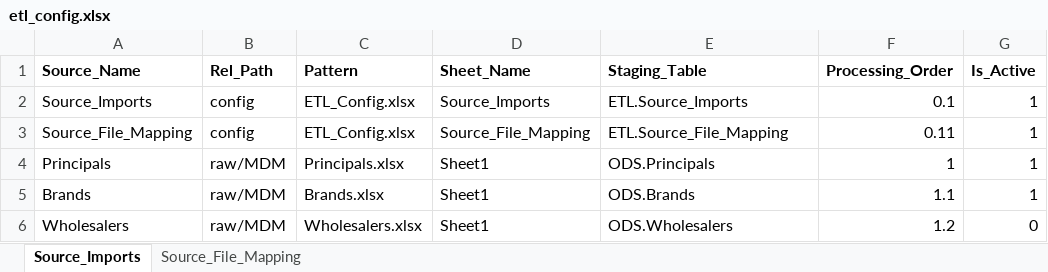
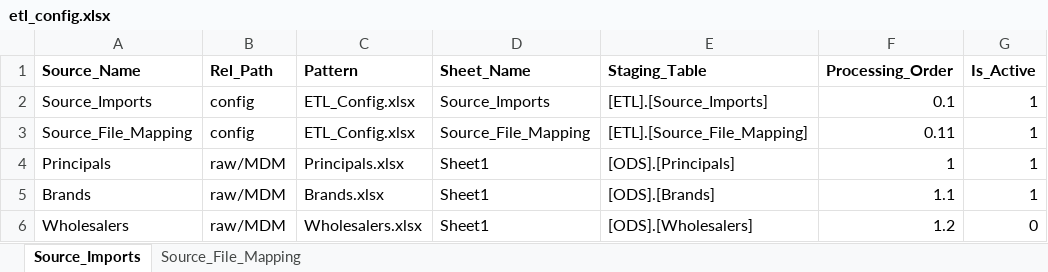
Before and after one commit to Emilio-Martin-DataEng/SISRI-ETL, an Excel workbook: config/etl_config.xlsx, sheet Source_Imports, drawn as a sheet; only a part is shown; values as stored, in another font and other column widths than the file's, no borders; the diff names each change by its address in the sheet, - before the commit and + after, or states it on an @@ line.

```diff
--- a/config/etl_config.xlsx (sheet Source_Imports)
+++ b/config/etl_config.xlsx (sheet Source_Imports)
-E2 (Staging_Table): ETL.Source_Imports
+E2 (Staging_Table): [ETL].[Source_Imports]
-E3 (Staging_Table): ETL.Source_File_Mapping
+E3 (Staging_Table): [ETL].[Source_File_Mapping]
-E4 (Staging_Table): ODS.Principals
+E4 (Staging_Table): [ODS].[Principals]
-E5 (Staging_Table): ODS.Brands
+E5 (Staging_Table): [ODS].[Brands]
-E6 (Staging_Table): ODS.Wholesalers
+E6 (Staging_Table): [ODS].[Wholesalers]
```
Also changed, not shown: 14 other files.
